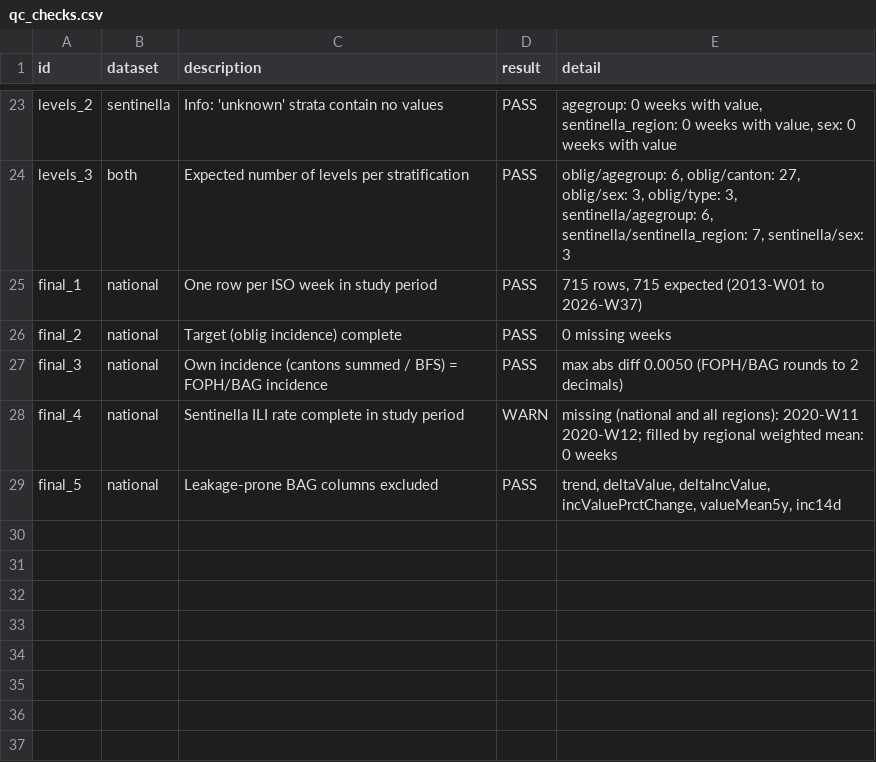
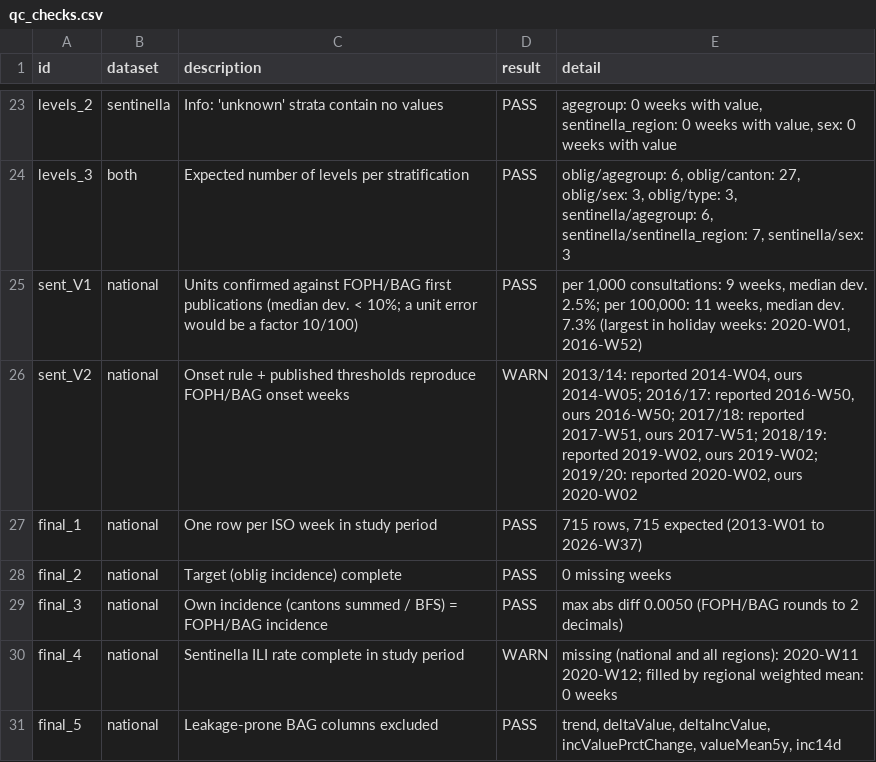
Before and after one commit to LoZoDS/DataScienceInHealthcare, a CSV file: output/qc/qc_checks.csv, drawn as a sheet; only a part is shown, gaps mark what is left out.

```diff
--- a/output/qc/qc_checks.csv
+++ b/output/qc/qc_checks.csv
@@ -24,2 +24,4 @@ levels_2,sentinella,Info: 'unknown' strata contain no values,PASS,"agegroup: 0 w
 levels_3,both,Expected number of levels per stratification,PASS,"oblig/agegroup: 6, oblig/canton: 27, oblig/sex: 3, oblig/type: 3, sentinella/agegroup: 6, sentinella/sentinella_region: 7, sentinella/sex: 3"
+sent_V1,national,Units confirmed against FOPH/BAG first publications (median dev. < 10%; a unit error would be a factor 10/100),PASS,"per 1,000 consultations: 9 weeks, median dev. 2.5%; per 100,000: 11 weeks, median dev. 7.3% (largest in holiday weeks: 2020-W01, 2016-W52)"
+sent_V2,national,Onset rule + published thresholds reproduce FOPH/BAG onset weeks,WARN,"2013/14: reported 2014-W04, ours 2014-W05; 2016/17: reported 2016-W50, ours 2016-W50; 2017/18: reported 2017-W51, ours 2017-W51; 2018/19: reported 2019-W02, ours 2019-W02; 2019/20: reported 2020-W02, ours 2020-W02"
 final_1,national,One row per ISO week in study period,PASS,"715 rows, 715 expected (2013-W01 to 2026-W37)"
```
Also changed, not shown: data/reference/epidemic_thresholds.csv, output/qc/season_summary.csv, 8 other files.
